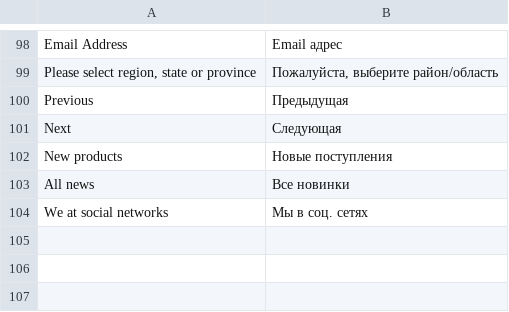
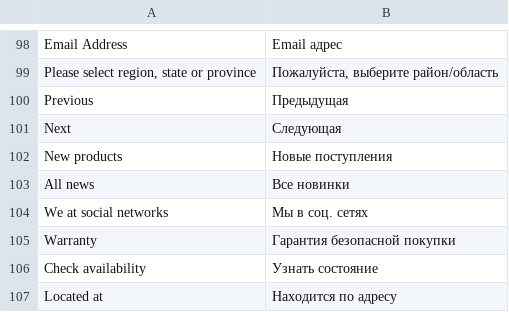
Before and after one commit to dominido/technostock, a CSV file: app/design/frontend/ultimo/unitop/locale/ru_RU/translate.csv, drawn as a sheet; only a part is shown, gaps mark what is left out; the diff names each change by its address in the sheet, - before the commit and + after, or states it on an @@ line.

```diff
--- a/app/design/frontend/ultimo/unitop/locale/ru_RU/translate.csv
+++ b/app/design/frontend/ultimo/unitop/locale/ru_RU/translate.csv
+row 105: Warranty | Гарантия безопасной покупки
+row 106: Check availability | Узнать состояние
+row 107: Located at | Находится по адресу
```
Also changed, not shown: app/locale/ru_RU/Mage_Reports.csv, 3 other files.
